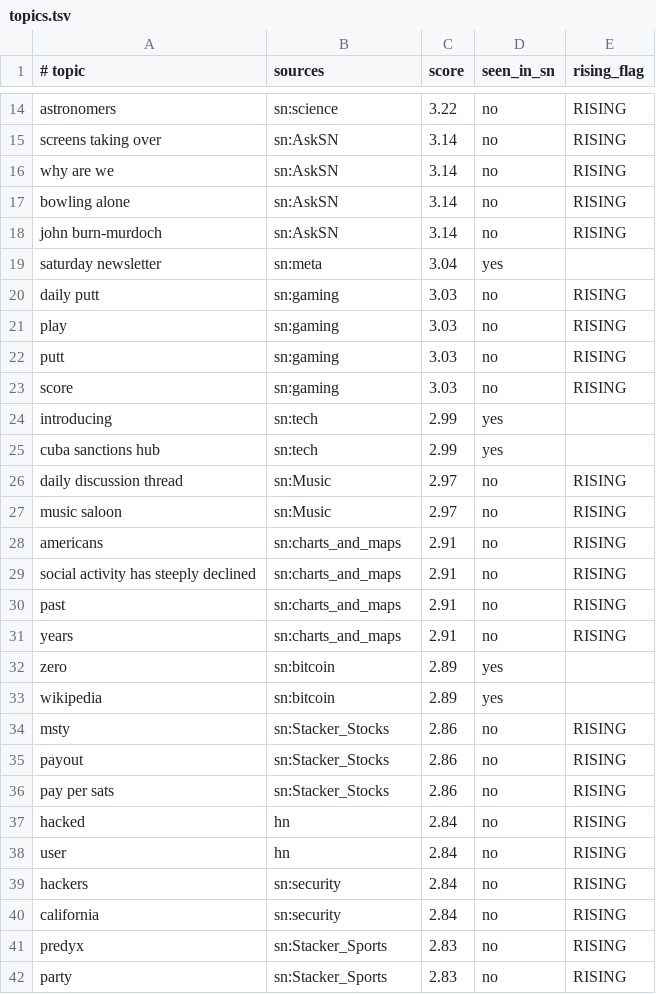
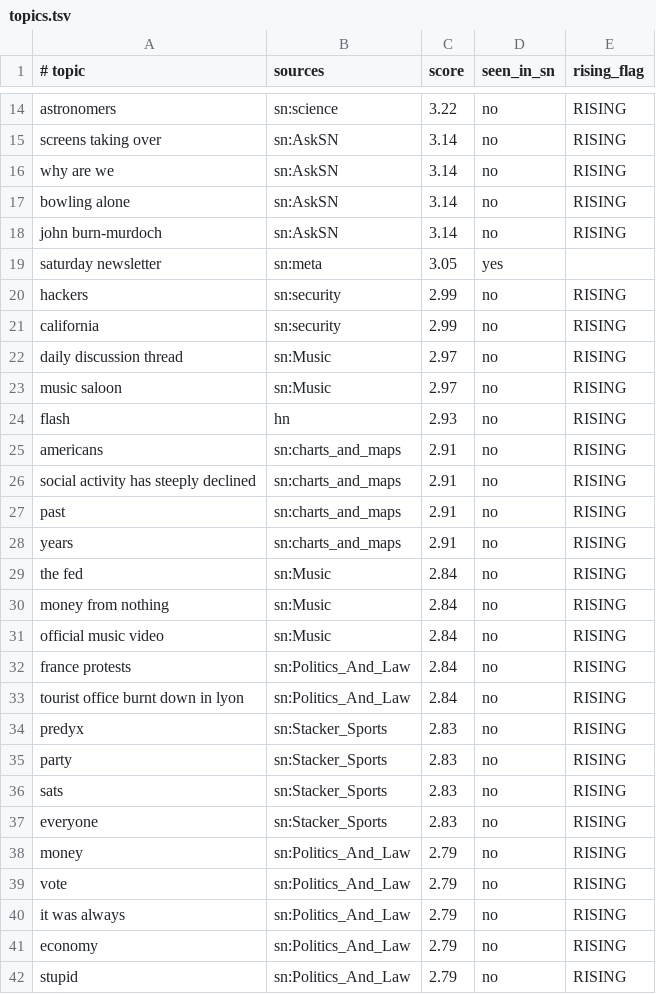
Before and after one commit to TheOnlyXic/sn-monetization-runtime, a TSV file: data/trending/topics.tsv, drawn as a sheet; only a part is shown, gaps mark what is left out; the diff covers the shown part only.

```diff
--- a/data/trending/topics.tsv
+++ b/data/trending/topics.tsv
@@ -18,11 +18,8 @@ bowling alone	sn:AskSN	3.14	no	RISING
 john burn-murdoch	sn:AskSN	3.14	no	RISING
-saturday newsletter	sn:meta	3.04	yes	
-daily putt	sn:gaming	3.03	no	RISING
-play	sn:gaming	3.03	no	RISING
-putt	sn:gaming	3.03	no	RISING
-score	sn:gaming	3.03	no	RISING
-introducing	sn:tech	2.99	yes	
-cuba sanctions hub	sn:tech	2.99	yes	
+saturday newsletter	sn:meta	3.05	yes	
+hackers	sn:security	2.99	no	RISING
+california	sn:security	2.99	no	RISING
 daily discussion thread	sn:Music	2.97	no	RISING
 music saloon	sn:Music	2.97	no	RISING
+flash	hn	2.93	no	RISING
 americans	sn:charts_and_maps	2.91	no	RISING
@@ -31,12 +28,15 @@ past	sn:charts_and_maps	2.91	no	RISING
 years	sn:charts_and_maps	2.91	no	RISING
-zero	sn:bitcoin	2.89	yes	
-wikipedia	sn:bitcoin	2.89	yes	
-msty	sn:Stacker_Stocks	2.86	no	RISING
-payout	sn:Stacker_Stocks	2.86	no	RISING
-pay per sats	sn:Stacker_Stocks	2.86	no	RISING
-hacked	hn	2.84	no	RISING
-user	hn	2.84	no	RISING
-hackers	sn:security	2.84	no	RISING
-california	sn:security	2.84	no	RISING
+the fed	sn:Music	2.84	no	RISING
+money from nothing	sn:Music	2.84	no	RISING
+official music video	sn:Music	2.84	no	RISING
+france protests	sn:Politics_And_Law	2.84	no	RISING
+tourist office burnt down in lyon	sn:Politics_And_Law	2.84	no	RISING
 predyx	sn:Stacker_Sports	2.83	no	RISING
 party	sn:Stacker_Sports	2.83	no	RISING
+sats	sn:Stacker_Sports	2.83	no	RISING
+everyone	sn:Stacker_Sports	2.83	no	RISING
+money	sn:Politics_And_Law	2.79	no	RISING
+vote	sn:Politics_And_Law	2.79	no	RISING
+it was always	sn:Politics_And_Law	2.79	no	RISING
+economy	sn:Politics_And_Law	2.79	no	RISING
+stupid	sn:Politics_And_Law	2.79	no	RISING
```
Also changed, not shown: 3 added rows, 3 removed rows and 3 edited cells elsewhere in this file.
